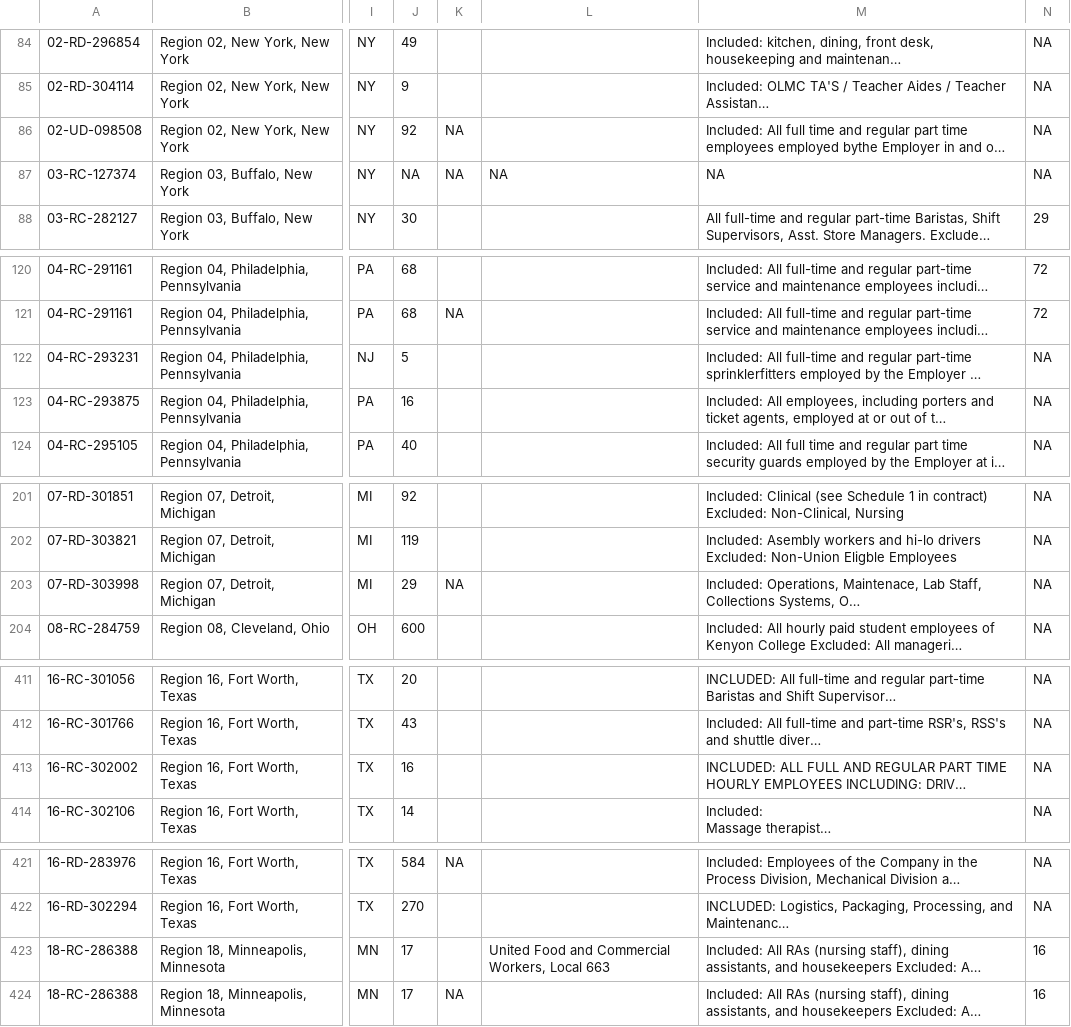
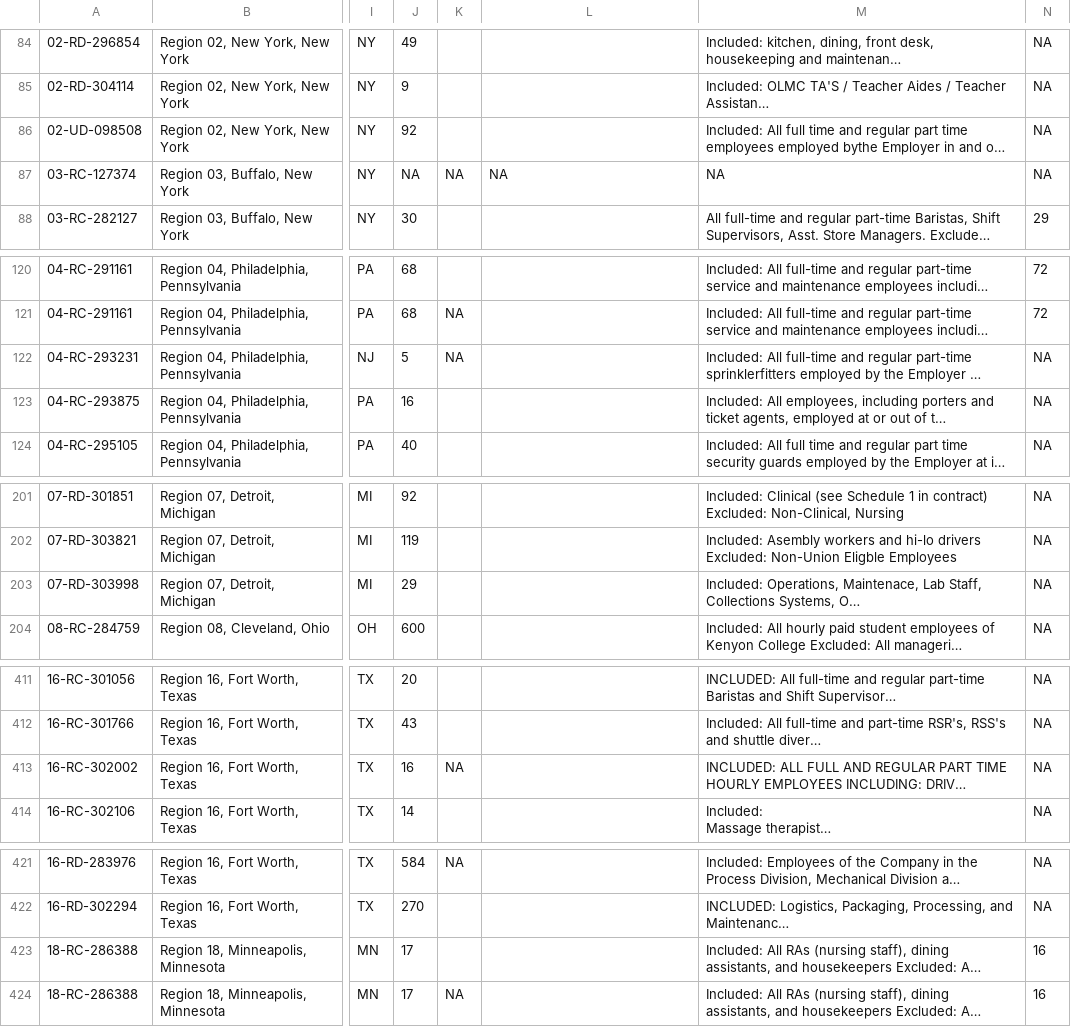
Before and after one commit to reuning/unionwebsite, a CSV file: gen/data/open_petitions.csv, drawn as a sheet; only a part is shown, gaps mark what is left out; long unchanged cells end in …; the diff covers the shown part only; the diff names each change by its address in the sheet, - before the commit and + after, or states it on an @@ line.

```diff
--- a/gen/data/open_petitions.csv
+++ b/gen/data/open_petitions.csv
-K86: NA
+K86: (empty)
-K122: (empty)
+K122: NA
-K203: NA
+K203: (empty)
-K413: (empty)
+K413: NA
-L423: United Food and Commercial Workers, Local 663
+L423: (empty)
```
Also changed, not shown: 1 added row, 1 removed row and 25 edited cells elsewhere in this file.
